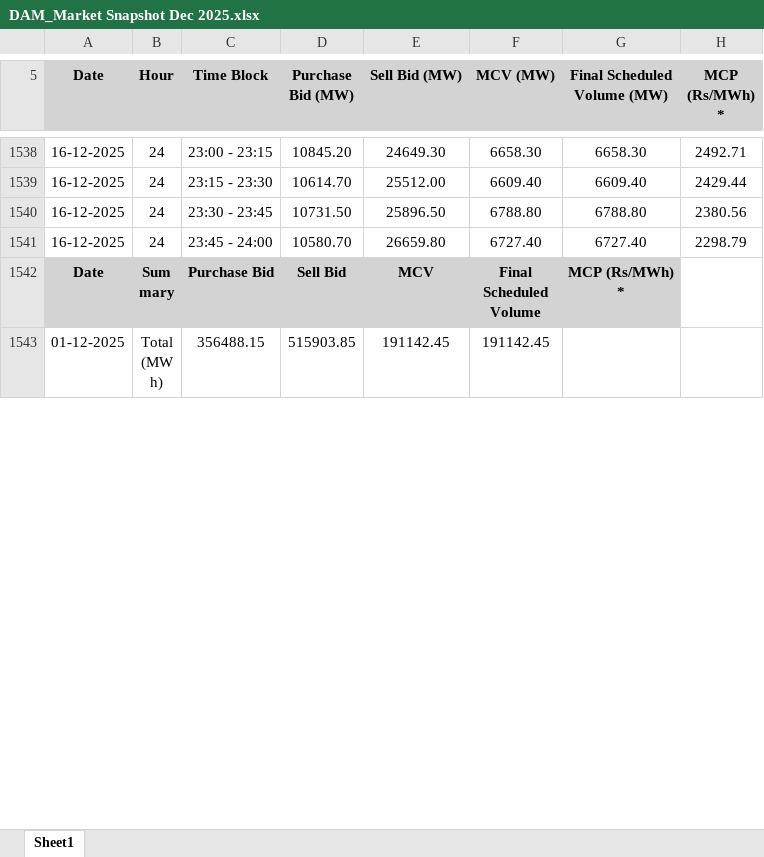
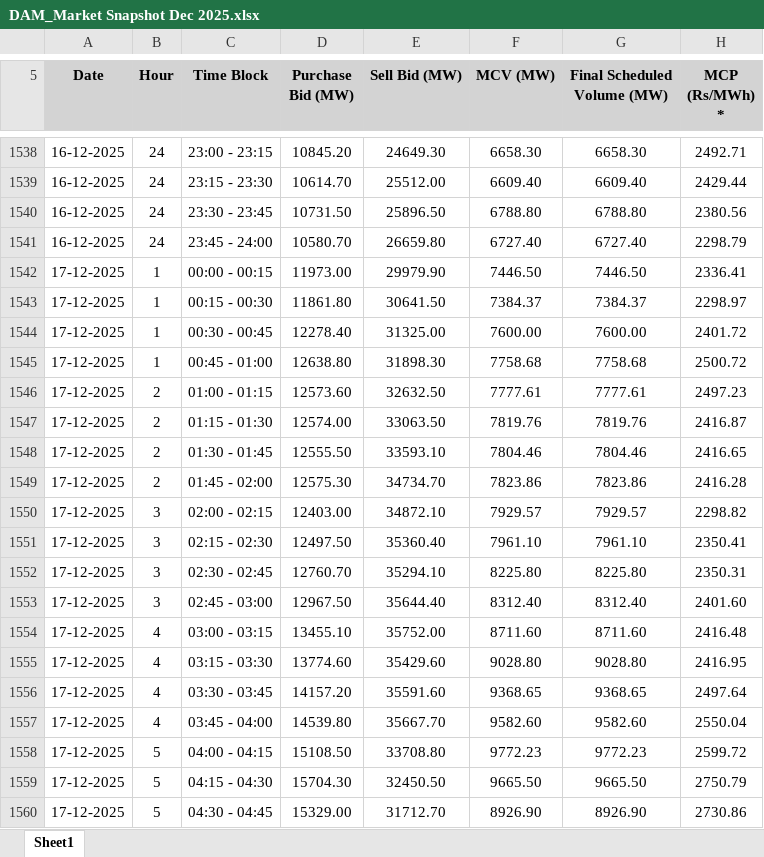
Before and after one commit to shubhuppcl/DAMforecast, an Excel workbook: DAM_Market Snapshot Dec 2025.xlsx, sheet Sheet1, drawn as a sheet; only a part is shown, gaps mark what is left out; the shorter side is filled out with more unchanged rows; values as stored, in another font and other column widths than the file's, no borders; charts and pictures not drawn; the diff covers the shown part only; the diff names each change by its address in the sheet, - before the commit and + after, or states it on an @@ line.

Commit message:
Add files via upload

```diff
--- a/DAM_Market Snapshot Dec 2025.xlsx (sheet Sheet1)
+++ b/DAM_Market Snapshot Dec 2025.xlsx (sheet Sheet1)
+row 1542: 17-12-2025 | 1 | 00:00 - 00:15 | 11973.00 | 29979.90 | 7446.50 | 7446.50 | 2336.41
+row 1543: 17-12-2025 | 1 | 00:15 - 00:30 | 11861.80 | 30641.50 | 7384.37 | 7384.37 | 2298.97
+row 1544: 17-12-2025 | 1 | 00:30 - 00:45 | 12278.40 | 31325.00 | 7600.00 | 7600.00 | 2401.72
+row 1545: 17-12-2025 | 1 | 00:45 - 01:00 | 12638.80 | 31898.30 | 7758.68 | 7758.68 | 2500.72
+row 1546: 17-12-2025 | 2 | 01:00 - 01:15 | 12573.60 | 32632.50 | 7777.61 | 7777.61 | 2497.23
+row 1547: 17-12-2025 | 2 | 01:15 - 01:30 | 12574.00 | 33063.50 | 7819.76 | 7819.76 | 2416.87
+row 1548: 17-12-2025 | 2 | 01:30 - 01:45 | 12555.50 | 33593.10 | 7804.46 | 7804.46 | 2416.65
+row 1549: 17-12-2025 | 2 | 01:45 - 02:00 | 12575.30 | 34734.70 | 7823.86 | 7823.86 | 2416.28
+row 1550: 17-12-2025 | 3 | 02:00 - 02:15 | 12403.00 | 34872.10 | 7929.57 | 7929.57 | 2298.82
+row 1551: 17-12-2025 | 3 | 02:15 - 02:30 | 12497.50 | 35360.40 | 7961.10 | 7961.10 | 2350.41
+row 1552: 17-12-2025 | 3 | 02:30 - 02:45 | 12760.70 | 35294.10 | 8225.80 | 8225.80 | 2350.31
+row 1553: 17-12-2025 | 3 | 02:45 - 03:00 | 12967.50 | 35644.40 | 8312.40 | 8312.40 | 2401.60
+row 1554: 17-12-2025 | 4 | 03:00 - 03:15 | 13455.10 | 35752.00 | 8711.60 | 8711.60 | 2416.48
+row 1555: 17-12-2025 | 4 | 03:15 - 03:30 | 13774.60 | 35429.60 | 9028.80 | 9028.80 | 2416.95
+row 1556: 17-12-2025 | 4 | 03:30 - 03:45 | 14157.20 | 35591.60 | 9368.65 | 9368.65 | 2497.64
+row 1557: 17-12-2025 | 4 | 03:45 - 04:00 | 14539.80 | 35667.70 | 9582.60 | 9582.60 | 2550.04
+row 1558: 17-12-2025 | 5 | 04:00 - 04:15 | 15108.50 | 33708.80 | 9772.23 | 9772.23 | 2599.72
+row 1559: 17-12-2025 | 5 | 04:15 - 04:30 | 15704.30 | 32450.50 | 9665.50 | 9665.50 | 2750.79
+row 1560: 17-12-2025 | 5 | 04:30 - 04:45 | 15329.00 | 31712.70 | 8926.90 | 8926.90 | 2730.86
```
Also changed, not shown: 81 added rows and 1 edited cell elsewhere in this sheet.
